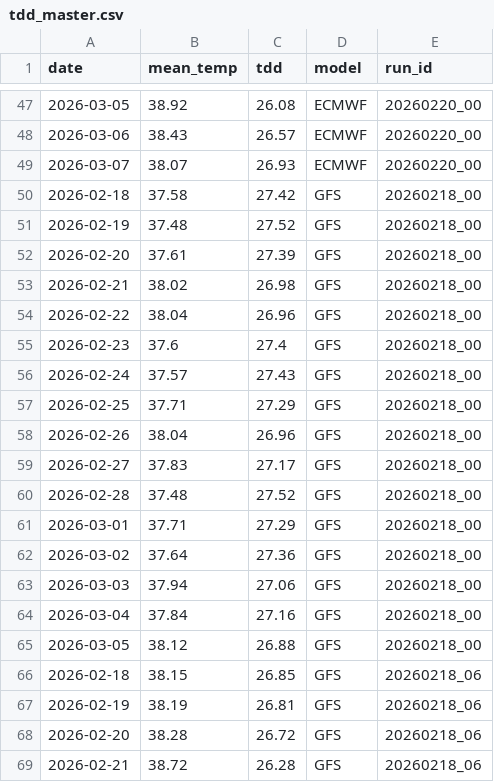
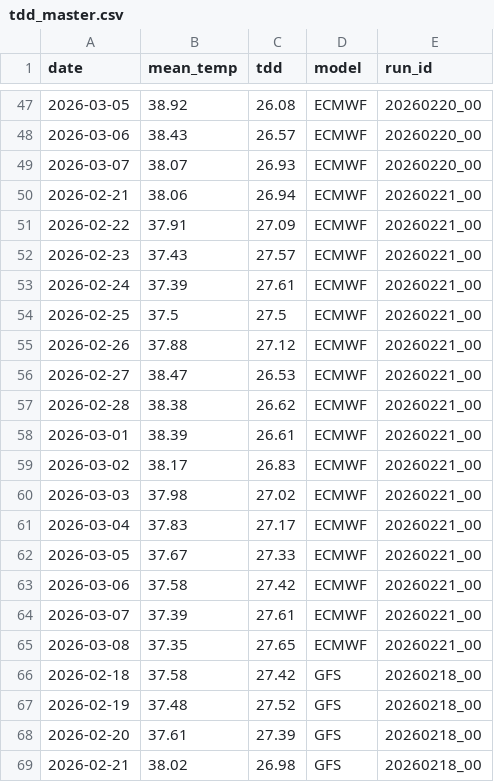
Before and after one commit to yieldchaser/weather-dd-tracker, a CSV file: outputs/tdd_master.csv, drawn as a sheet; only a part is shown, gaps mark what is left out; the shorter side is filled out with more unchanged rows; the diff covers the shown part only; the diff names each change by its address in the sheet, - before the commit and + after, or states it on an @@ line.

```diff
--- a/outputs/tdd_master.csv
+++ b/outputs/tdd_master.csv
+row 50: 2026-02-21 | 38.06 | 26.94 | ECMWF | 20260221_00
+row 51: 2026-02-22 | 37.91 | 27.09 | ECMWF | 20260221_00
+row 52: 2026-02-23 | 37.43 | 27.57 | ECMWF | 20260221_00
+row 53: 2026-02-24 | 37.39 | 27.61 | ECMWF | 20260221_00
+row 54: 2026-02-25 | 37.5 | 27.5 | ECMWF | 20260221_00
+row 55: 2026-02-26 | 37.88 | 27.12 | ECMWF | 20260221_00
+row 56: 2026-02-27 | 38.47 | 26.53 | ECMWF | 20260221_00
+row 57: 2026-02-28 | 38.38 | 26.62 | ECMWF | 20260221_00
+row 58: 2026-03-01 | 38.39 | 26.61 | ECMWF | 20260221_00
+row 59: 2026-03-02 | 38.17 | 26.83 | ECMWF | 20260221_00
+row 60: 2026-03-03 | 37.98 | 27.02 | ECMWF | 20260221_00
+row 61: 2026-03-04 | 37.83 | 27.17 | ECMWF | 20260221_00
+row 62: 2026-03-05 | 37.67 | 27.33 | ECMWF | 20260221_00
+row 63: 2026-03-06 | 37.58 | 27.42 | ECMWF | 20260221_00
+row 64: 2026-03-07 | 37.39 | 27.61 | ECMWF | 20260221_00
+row 65: 2026-03-08 | 37.35 | 27.65 | ECMWF | 20260221_00
```
Also changed, not shown: 16 added rows elsewhere in this file, outputs/run_change.csv, outputs/run_delta.csv, 3 other files.
